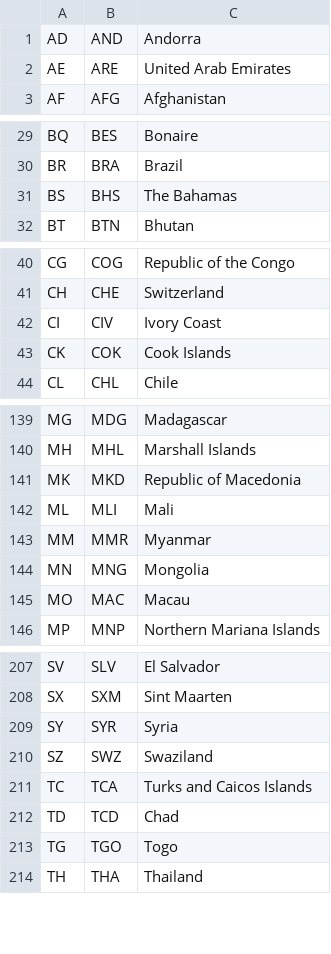
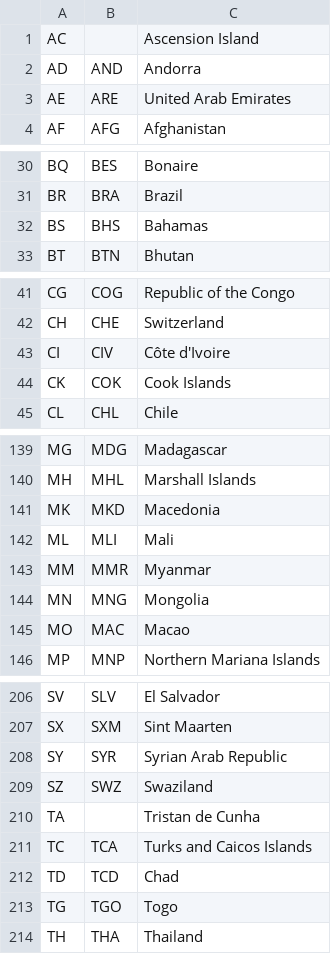
Before and after one commit to boxdice/phone_helper, a CSV file: data/countries.csv, drawn as a sheet; only a part is shown, gaps mark what is left out; the diff covers the shown part only.

```diff
--- a/data/countries.csv
+++ b/data/countries.csv
@@ -1 +1,2 @@
+AC,"",Ascension Island
 AD,AND,Andorra
@@ -30,3 +31,3 @@ BQ,BES,Bonaire
 BR,BRA,Brazil
-BS,BHS,The Bahamas
+BS,BHS,Bahamas
 BT,BTN,Bhutan
@@ -41,3 +42,3 @@ CG,COG,Republic of the Congo
 CH,CHE,Switzerland
-CI,CIV,Ivory Coast
+CI,CIV,Côte d'Ivoire
 CK,COK,Cook Islands
@@ -140,3 +140,3 @@ MG,MDG,Madagascar
 MH,MHL,Marshall Islands
-MK,MKD,Republic of Macedonia
+MK,MKD,Macedonia
 ML,MLI,Mali
@@ -144,3 +144,3 @@ MM,MMR,Myanmar
 MN,MNG,Mongolia
-MO,MAC,Macau
+MO,MAC,Macao
 MP,MNP,Northern Mariana Islands
@@ -208,4 +207,5 @@ SV,SLV,El Salvador
 SX,SXM,Sint Maarten
-SY,SYR,Syria
+SY,SYR,Syrian Arab Republic
 SZ,SWZ,Swaziland
+TA,"",Tristan de Cunha
 TC,TCA,Turks and Caicos Islands
```
Also changed, not shown: 2 added rows, 3 removed rows and 9 edited cells elsewhere in this file.
